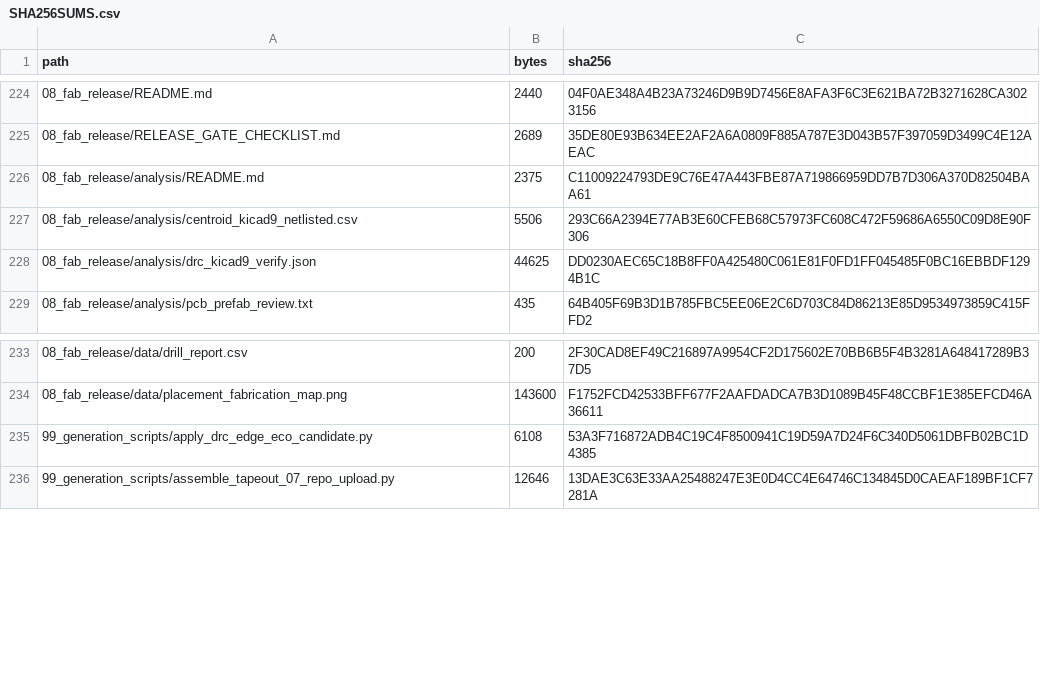
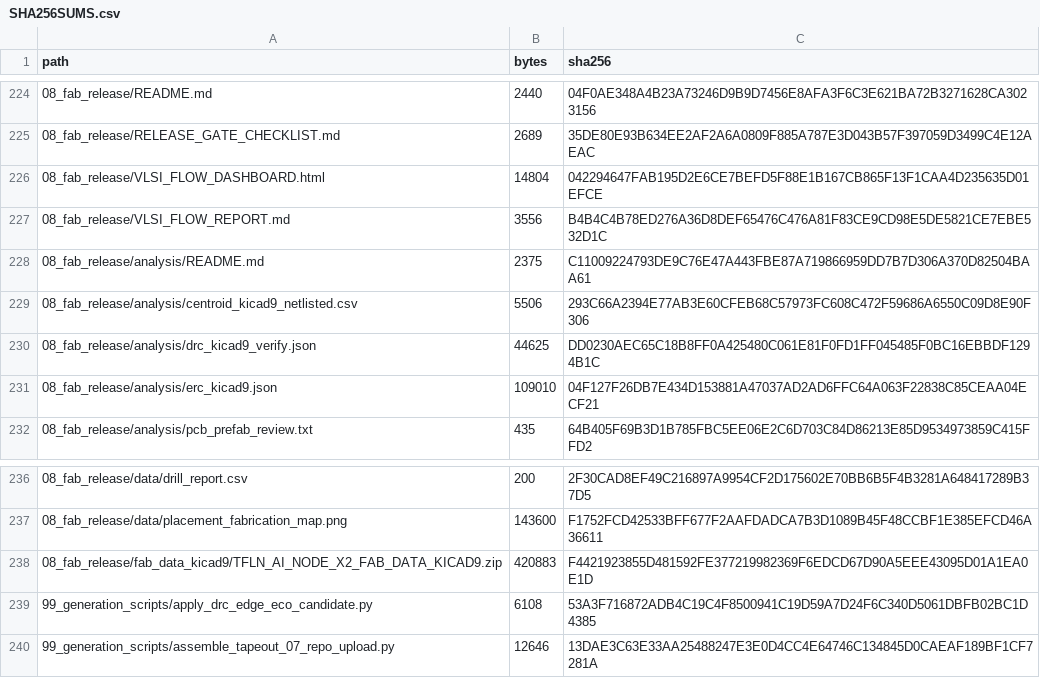
Before and after one commit to Lightiam/tapeout_07, a CSV file: SHA256SUMS.csv, drawn as a sheet; only a part is shown, gaps mark what is left out.

```diff
--- a/SHA256SUMS.csv
+++ b/SHA256SUMS.csv
@@ -225,2 +225,4 @@ path,bytes,sha256
 08_fab_release/RELEASE_GATE_CHECKLIST.md,2689,35DE80E93B634EE2AF2A6A0809F885A787E3D043B57F397059D3499C4E12AEAC
+08_fab_release/VLSI_FLOW_DASHBOARD.html,14804,042294647FAB195D2E6CE7BEFD5F88E1B167CB865F13F1CAA4D235635D01EFCE
+08_fab_release/VLSI_FLOW_REPORT.md,3556,B4B4C4B78ED276A36D8DEF65476C476A81F83CE9CD98E5DE5821CE7EBE532D1C
 08_fab_release/analysis/README.md,2375,C11009224793DE9C76E47A443FBE87A719866959DD7B7D306A370D82504BAA61
@@ -228,2 +230,3 @@ path,bytes,sha256
 08_fab_release/analysis/drc_kicad9_verify.json,44625,DD0230AEC65C18B8FF0A425480C061E81F0FD1FF045485F0BC16EBBDF1294B1C
+08_fab_release/analysis/erc_kicad9.json,109010,04F127F26DB7E434D153881A47037AD2AD6FFC64A063F22838C85CEAA04ECF21
 08_fab_release/analysis/pcb_prefab_review.txt,435,64B405F69B3D1B785FBC5EE06E2C6D703C84D86213E85D9534973859C415FFD2
@@ -234,2 +237,3 @@ path,bytes,sha256
 08_fab_release/data/placement_fabrication_map.png,143600,F1752FCD42533BFF677F2AAFDADCA7B3D1089B45F48CCBF1E385EFCD46A36611
+08_fab_release/fab_data_kicad9/TFLN_AI_NODE_X2_FAB_DATA_KICAD9.zip,420883,F4421923855D481592FE377219982369F6EDCD67D90A5EEE43095D01A1EA0E1D
 99_generation_scripts/apply_drc_edge_eco_candidate.py,6108,53A3F716872ADB4C19C4F8500941C19D59A7D24F6C340D5061DBFB02BC1D4385
```
Also changed, not shown: 4 other files.
